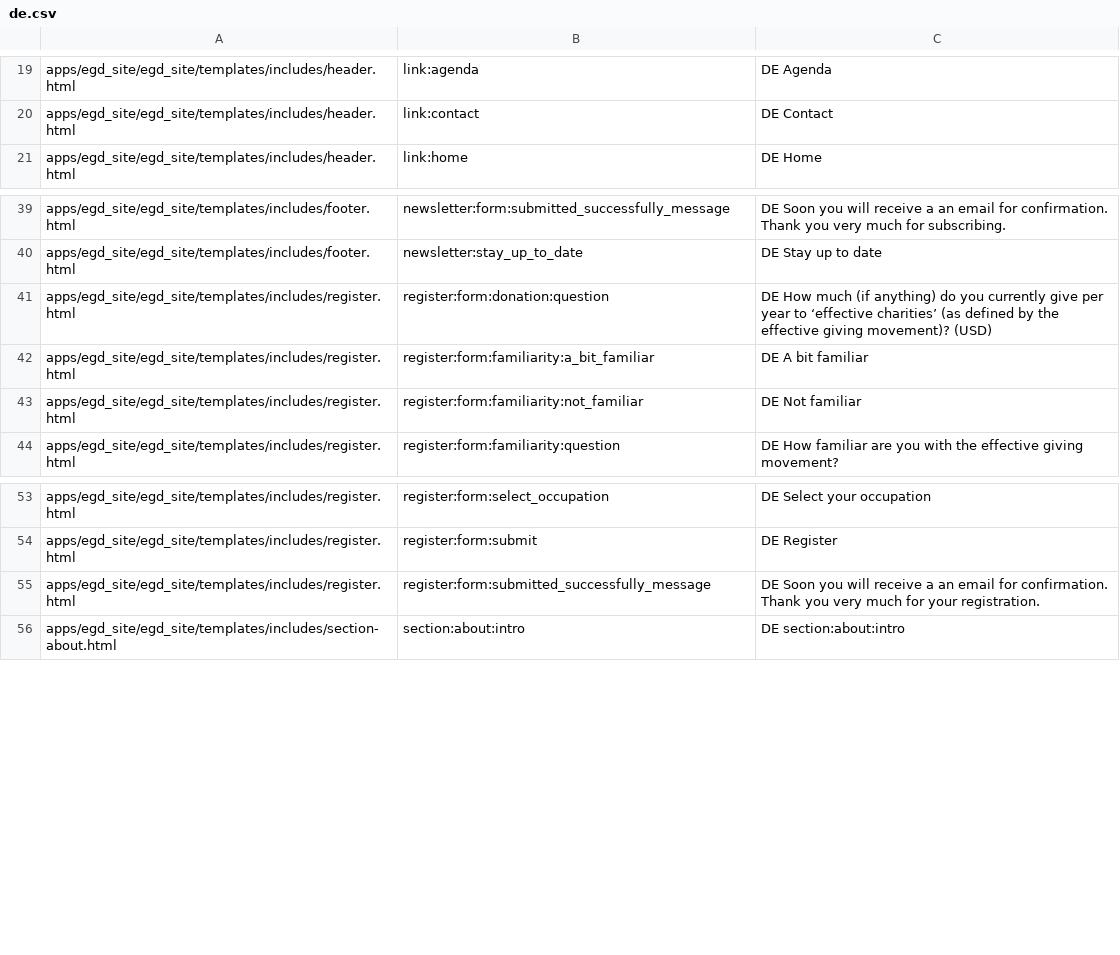
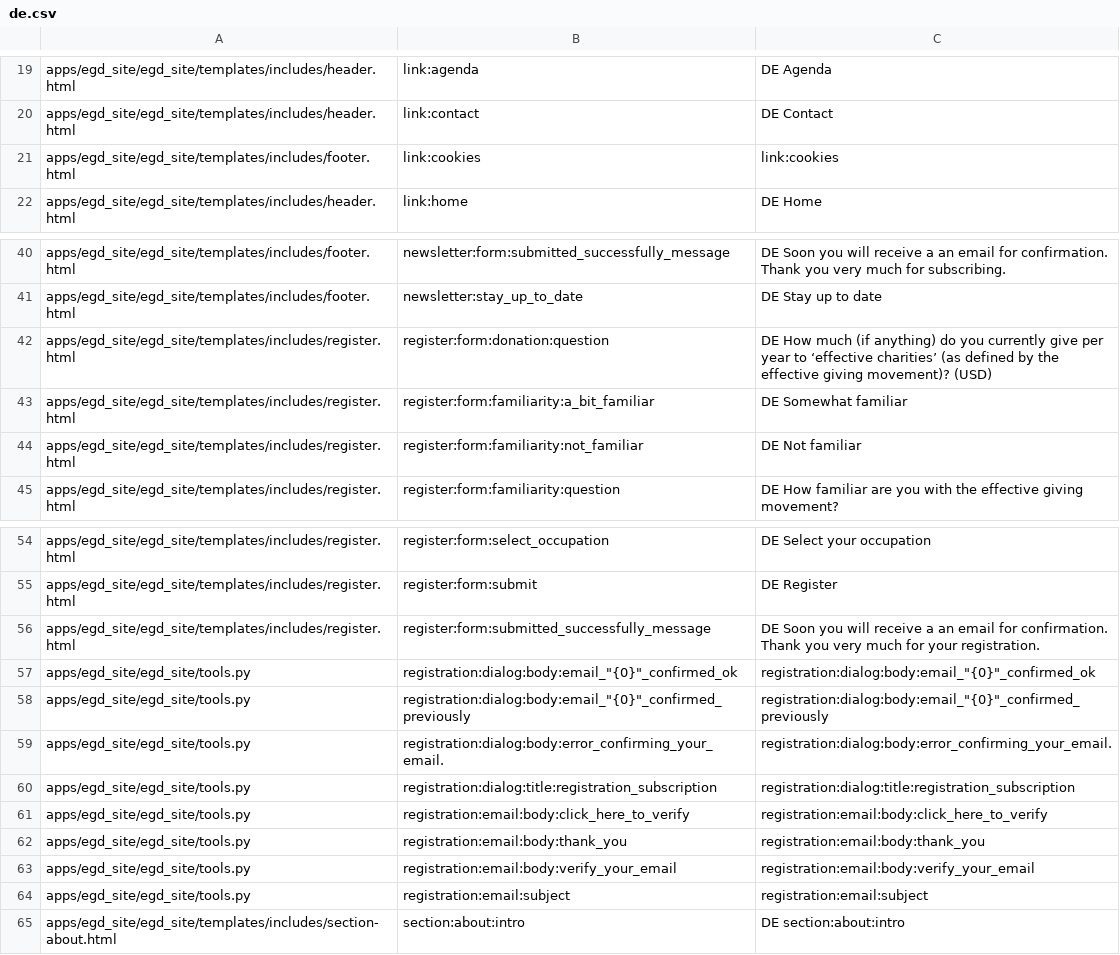
Before and after one commit to Twiek/egd_site, a CSV file: egd_site/translations/de.csv, drawn as a sheet; only a part is shown, gaps mark what is left out.

Commit message:
translations updated

```diff
--- a/egd_site/translations/de.csv
+++ b/egd_site/translations/de.csv
@@ -20,2 +20,3 @@ apps/egd_site/egd_site/templates/includes/header.html,link:agenda,DE Agenda
 apps/egd_site/egd_site/templates/includes/header.html,link:contact,DE Contact
+apps/egd_site/egd_site/templates/includes/footer.html,link:cookies,link:cookies
 apps/egd_site/egd_site/templates/includes/header.html,link:home,DE Home
@@ -41,3 +42,3 @@ apps/egd_site/egd_site/templates/includes/footer.html,newsletter:stay_up_to_date
 apps/egd_site/egd_site/templates/includes/register.html,register:form:donation:question,DE How much (if anything) do you currently give per year to ‘effective charities’ (as defined by the effective giving movement)? (USD)
-apps/egd_site/egd_site/templates/includes/register.html,register:form:familiarity:a_bit_familiar,DE A bit familiar
+apps/egd_site/egd_site/templates/includes/register.html,register:form:familiarity:a_bit_familiar,DE Somewhat familiar
 apps/egd_site/egd_site/templates/includes/register.html,register:form:familiarity:not_familiar,DE Not familiar
@@ -55,2 +56,10 @@ apps/egd_site/egd_site/templates/includes/register.html,register:form:submit,DE
 apps/egd_site/egd_site/templates/includes/register.html,register:form:submitted_successfully_message,DE Soon you will receive a an email for confirmation. Thank you very much for your registration.
+apps/egd_site/egd_site/tools.py,"registration:dialog:body:email_""{0}""_confirmed_ok","registration:dialog:body:email_""{0}""_confirmed_ok"
+apps/egd_site/egd_site/tools.py,"registration:dialog:body:email_""{0}""_confirmed_previously","registration:dialog:body:email_""{0}""_confirmed_previously"
+apps/egd_site/egd_site/tools.py,registration:dialog:body:error_confirming_your_email.,registration:dialog:body:error_confirming_your_email.
+apps/egd_site/egd_site/tools.py,registration:dialog:title:registration_subscription,registration:dialog:title:registration_subscription
+apps/egd_site/egd_site/tools.py,registration:email:body:click_here_to_verify,registration:email:body:click_here_to_verify
+apps/egd_site/egd_site/tools.py,registration:email:body:thank_you,registration:email:body:thank_you
+apps/egd_site/egd_site/tools.py,registration:email:body:verify_your_email,registration:email:body:verify_your_email
+apps/egd_site/egd_site/tools.py,registration:email:subject,registration:email:subject
 apps/egd_site/egd_site/templates/includes/section-about.html,section:about:intro,DE section:about:intro
```
Also changed, not shown: egd_site/translations/en.csv, egd_site/translations/es.csv.
